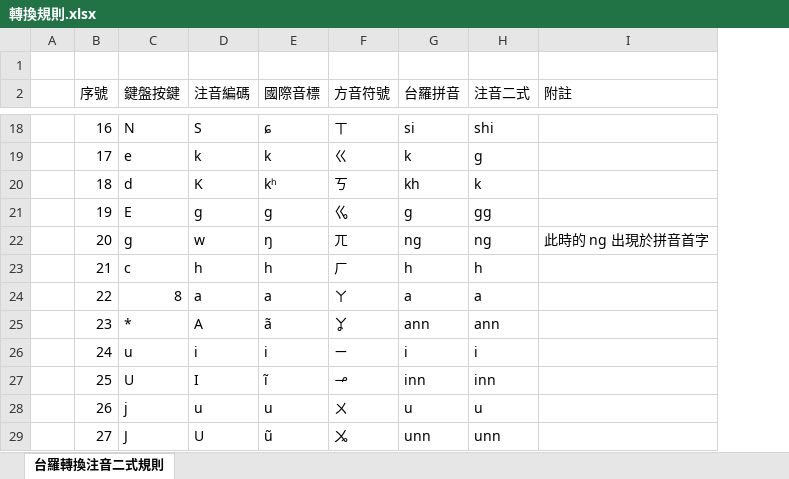
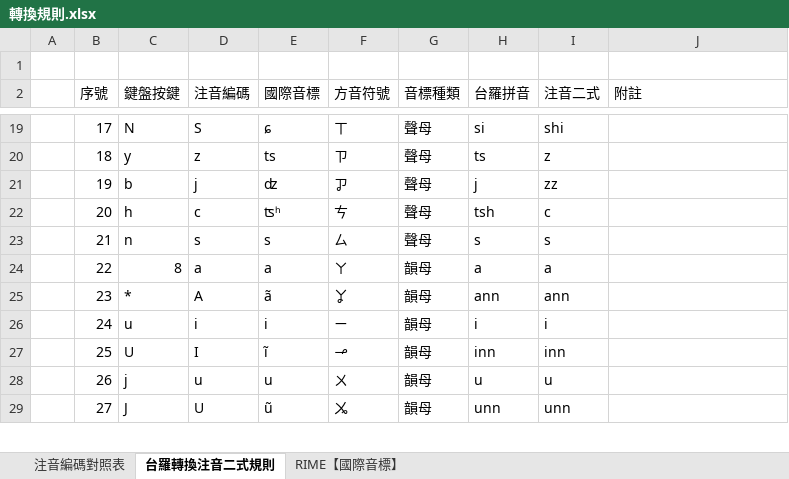
Before and after one commit to AlanJui/rime-tlpa, an Excel workbook: src/轉換規則.xlsx, sheet 台羅轉換注音二式規則, drawn as a sheet; only a part is shown, gaps mark what is left out; values as stored, in another font and other column widths than the file's, no cell formats; conditional formats not drawn; removed rows and columns are numbered as before the commit, all else as after; the diff covers the shown part only; the diff names each change by its address in the sheet, - before the commit and + after, or states it on an @@ line.

```diff
--- a/src/轉換規則.xlsx (sheet 台羅轉換注音二式規則)
+++ b/src/轉換規則.xlsx (sheet 台羅轉換注音二式規則)
+sheet tab: 注音編碼對照表
+sheet tab: RIME【國際音標】
+column G (音標種類), rows 19-29: 聲母 | 聲母 | 聲母 | 聲母 | 聲母 | 韻母 | 韻母 | 韻母 | 韻母 | 韻母 | 韻母
-B19 (序號): 16
+B19 (序號): 17
-row 19:  | 17 | e | k | k | ㄍ | k | g
-C20 (鍵盤按鍵): d
+C20 (鍵盤按鍵): y
-D20 (注音編碼): K
+D20 (注音編碼): z
-E20 (國際音標): kʰ
+E20 (國際音標): ts
-F20 (方音符號): ㄎ
+F20 (方音符號): ㄗ
-H20 (台羅拼音): kh
+H20 (台羅拼音): ts
-I20 (注音二式): k
+I20 (注音二式): z
-C21 (鍵盤按鍵): E
+C21 (鍵盤按鍵): b
-D21 (注音編碼): g
+D21 (注音編碼): j
-E21 (國際音標): g
+E21 (國際音標): ʣ
-F21 (方音符號): ㆣ
+F21 (方音符號): ㆡ
-H21 (台羅拼音): g
+H21 (台羅拼音): j
-I21 (注音二式): gg
+I21 (注音二式): zz
-C22 (鍵盤按鍵): g
+C22 (鍵盤按鍵): h
-D22 (注音編碼): w
+D22 (注音編碼): c
-E22 (國際音標): ŋ
+E22 (國際音標): ʦʰ
-F22 (方音符號): ㄫ
+F22 (方音符號): ㄘ
-H22 (台羅拼音): ng
+H22 (台羅拼音): tsh
-I22 (注音二式): ng
+I22 (注音二式): c
-J22 (附註): 此時的 ng 出現於拼音首字
+J22 (附註): (empty)
-C23 (鍵盤按鍵): c
+C23 (鍵盤按鍵): n
-D23 (注音編碼): h
+D23 (注音編碼): s
-E23 (國際音標): h
+E23 (國際音標): s
-F23 (方音符號): ㄏ
+F23 (方音符號): ㄙ
-H23 (台羅拼音): h
+H23 (台羅拼音): s
-I23 (注音二式): h
+I23 (注音二式): s
```
Also changed, not shown: 3 added rows, 2 removed rows and 27 edited cells elsewhere in this sheet, cell formats, 漢字閩南語標音【台羅拼音】.xlsx, 1 other file.
